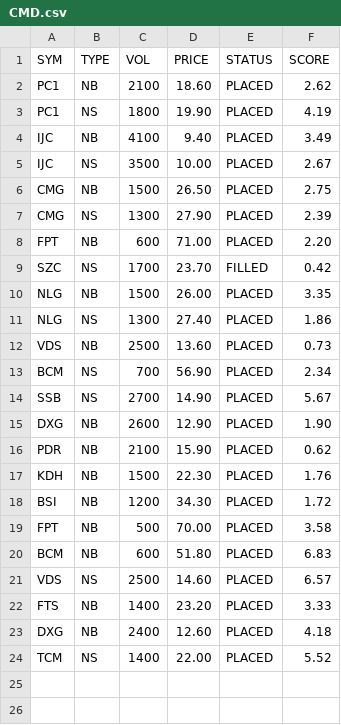
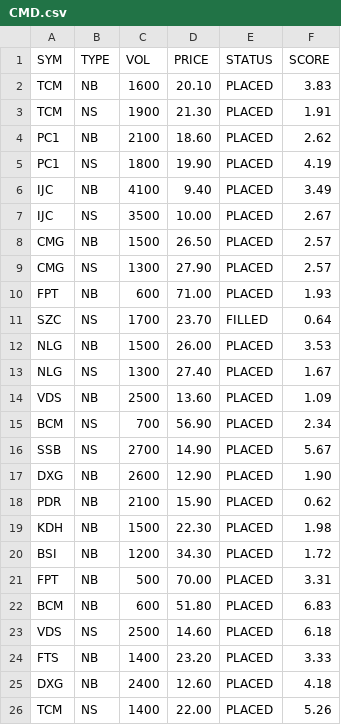
Before and after one commit to cali-invest/portfolio-live, a CSV file: data/CMD.csv, drawn as a sheet.

```diff
--- a/data/CMD.csv
+++ b/data/CMD.csv
@@ -1,2 +1,4 @@
 SYM,TYPE,VOL,PRICE,STATUS,SCORE
+TCM,NB,1600,20.10,PLACED,3.83
+TCM,NS,1900,21.30,PLACED,1.91
 PC1,NB,2100,18.60,PLACED,2.62
@@ -5,9 +7,9 @@ IJC,NB,4100,9.40,PLACED,3.49
 IJC,NS,3500,10.00,PLACED,2.67
-CMG,NB,1500,26.50,PLACED,2.75
-CMG,NS,1300,27.90,PLACED,2.39
-FPT,NB,600,71.00,PLACED,2.20
-SZC,NS,1700,23.70,FILLED,0.42
-NLG,NB,1500,26.00,PLACED,3.35
-NLG,NS,1300,27.40,PLACED,1.86
-VDS,NB,2500,13.60,PLACED,0.73
+CMG,NB,1500,26.50,PLACED,2.57
+CMG,NS,1300,27.90,PLACED,2.57
+FPT,NB,600,71.00,PLACED,1.93
+SZC,NS,1700,23.70,FILLED,0.64
+NLG,NB,1500,26.00,PLACED,3.53
+NLG,NS,1300,27.40,PLACED,1.67
+VDS,NB,2500,13.60,PLACED,1.09
 BCM,NS,700,56.90,PLACED,2.34
@@ -16,9 +18,9 @@ DXG,NB,2600,12.90,PLACED,1.90
 PDR,NB,2100,15.90,PLACED,0.62
-KDH,NB,1500,22.30,PLACED,1.76
+KDH,NB,1500,22.30,PLACED,1.98
 BSI,NB,1200,34.30,PLACED,1.72
-FPT,NB,500,70.00,PLACED,3.58
+FPT,NB,500,70.00,PLACED,3.31
 BCM,NB,600,51.80,PLACED,6.83
-VDS,NS,2500,14.60,PLACED,6.57
+VDS,NS,2500,14.60,PLACED,6.18
 FTS,NB,1400,23.20,PLACED,3.33
 DXG,NB,2400,12.60,PLACED,4.18
-TCM,NS,1400,22.00,PLACED,5.52
+TCM,NS,1400,22.00,PLACED,5.26
```
Also changed, not shown: data/CMD2.csv, data/PORTFOLIO.csv, 2 other files.
